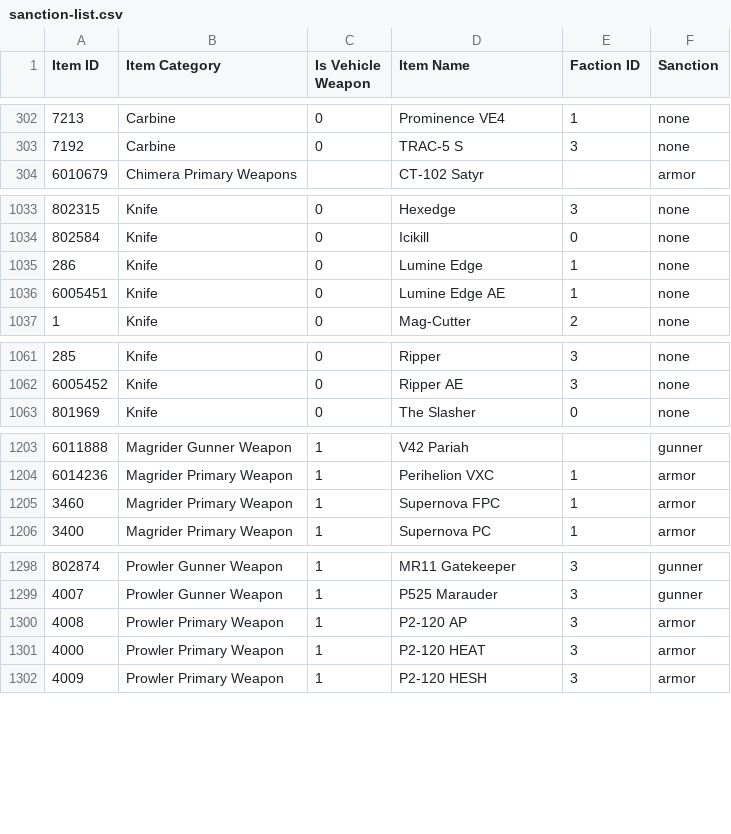
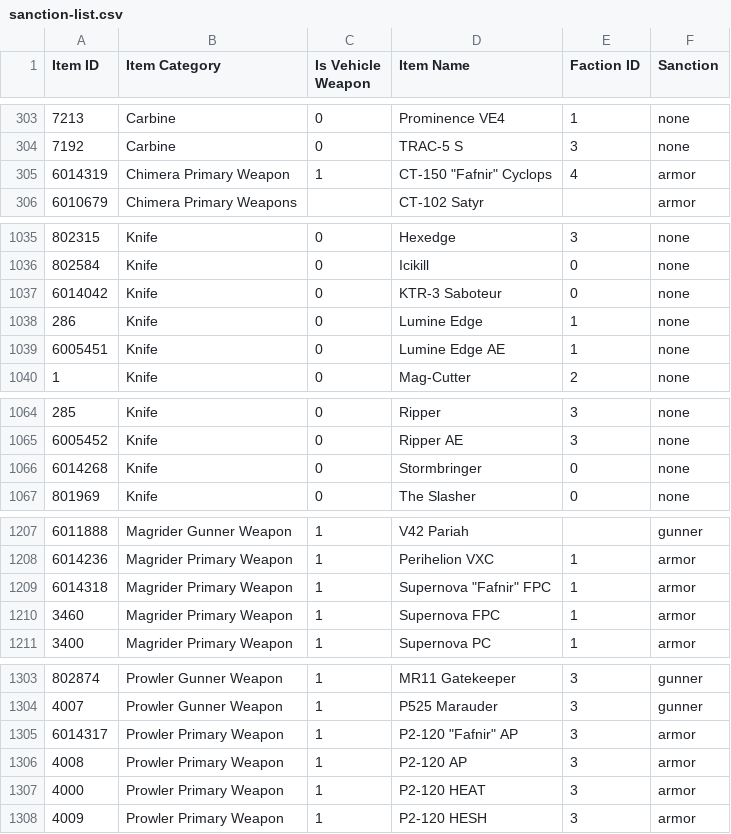
Before and after one commit to cooltrain7/Planetside-2-API-Tracker, a CSV file: Weapons/sanction-list.csv, drawn as a sheet; only a part is shown, gaps mark what is left out; the diff covers the shown part only; the diff names each change by its address in the sheet, - before the commit and + after, or states it on an @@ line.

Commit message:
Sanctions: 10-Year Anniversary update
Signed-off-by: Fred Kilbourn <fred@fredk.com>

```diff
--- a/Weapons/sanction-list.csv
+++ b/Weapons/sanction-list.csv
+row 305: 6014319 | Chimera Primary Weapon | 1 | CT-150 "Fafnir" Cyclops | 4 | armor
+row 1037: 6014042 | Knife | 0 | KTR-3 Saboteur | 0 | none
+row 1066: 6014268 | Knife | 0 | Stormbringer | 0 | none
+row 1209: 6014318 | Magrider Primary Weapon | 1 | Supernova "Fafnir" FPC | 1 | armor
+row 1305: 6014317 | Prowler Primary Weapon | 1 | P2-120 "Fafnir" AP | 3 | armor
```
Also changed, not shown: 4 added rows elsewhere in this file, Weapons/sanction-list-machine-with-none.csv, Weapons/sanction-list-machine.csv, 2 other files.
